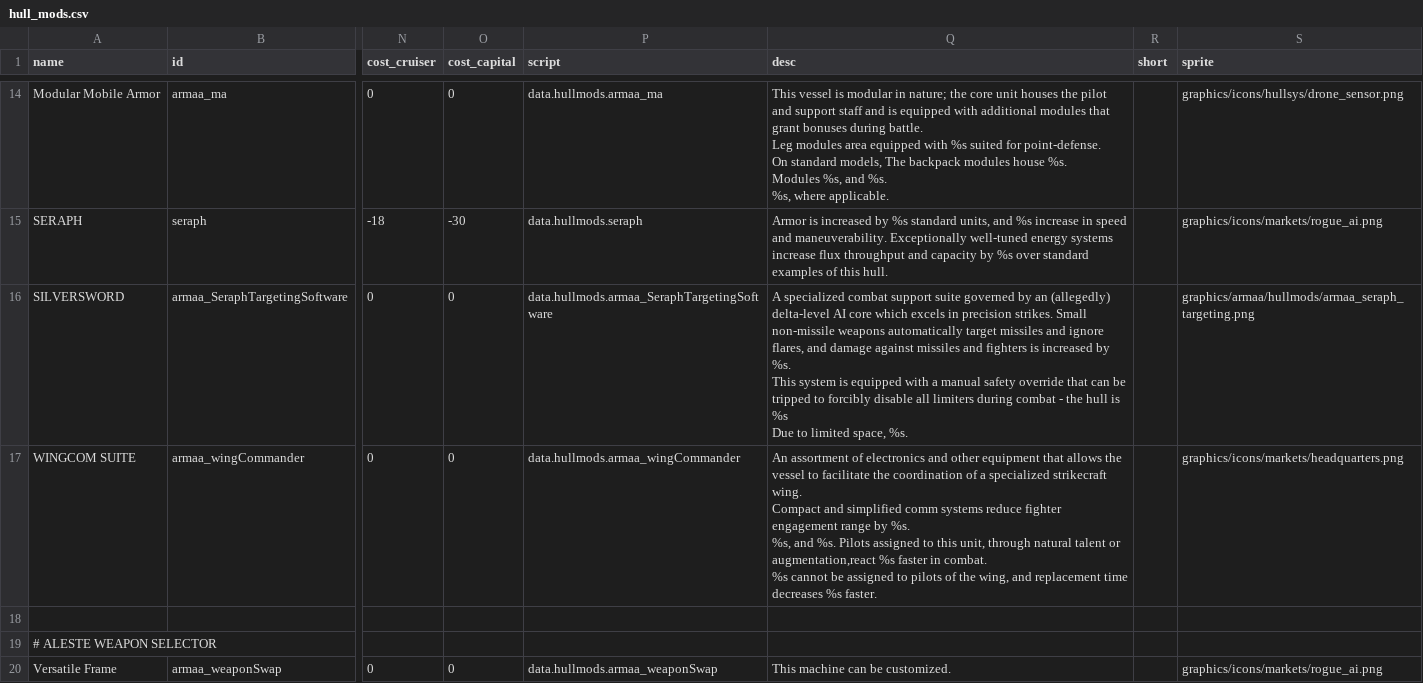
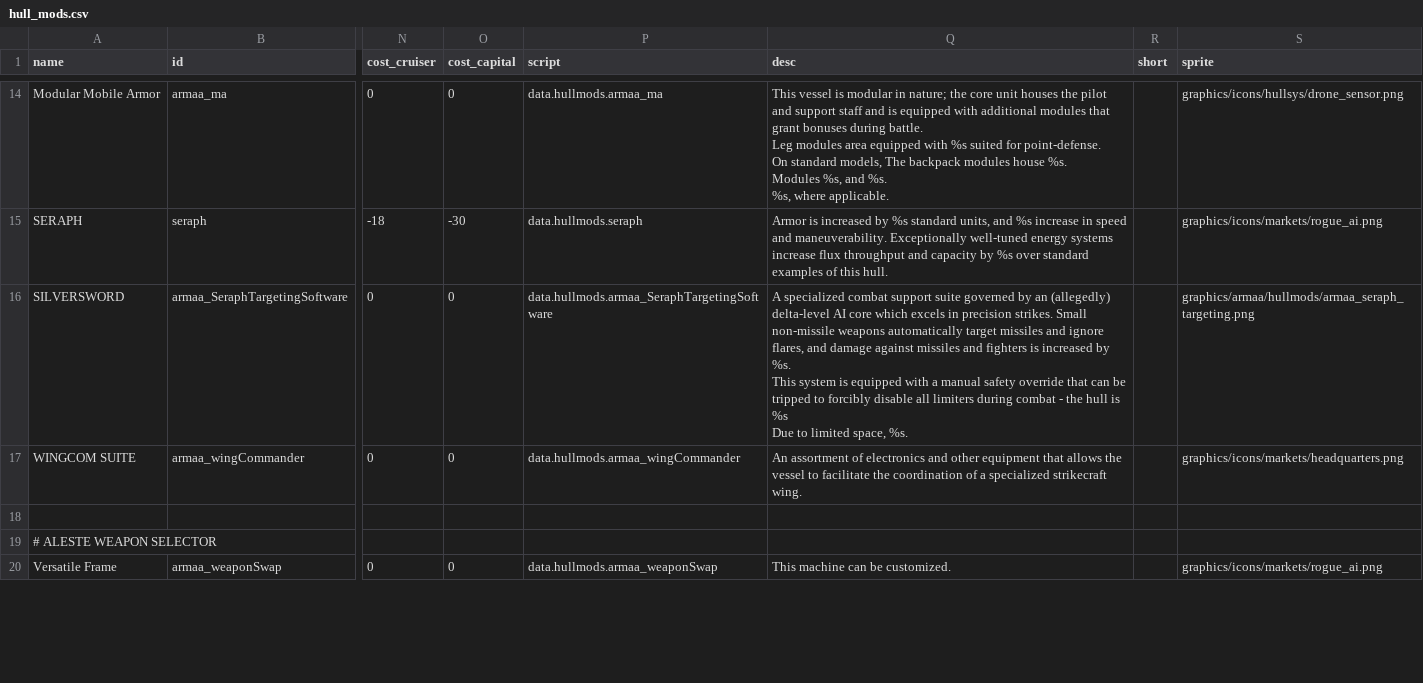
Before and after one commit to gomarz/SS-armaa, a CSV file: data/hullmods/hull_mods.csv, drawn as a sheet; only a part is shown, gaps mark what is left out; ↵ is a line break in a cell; the diff names each change by its address in the sheet, - before the commit and + after, or states it on an @@ line.

```diff
--- a/data/hullmods/hull_mods.csv
+++ b/data/hullmods/hull_mods.csv
-Q17 (desc): …strikecraft wing. ↵ Compact and simplified comm systems reduce fighter engagement range by %s. ↵ %s, and %s. Pilots assigned to this unit, through natural talent or augmentation,react %s faster in combat. ↵ %s cannot be assigned to pilots of the wing, and replacement time decreases %s faster.
+Q17 (desc): …strikecraft wing.
```
Also changed, not shown: data/hulls/ship_data.csv, data/trails/trail_data.csv, 23 other files.
